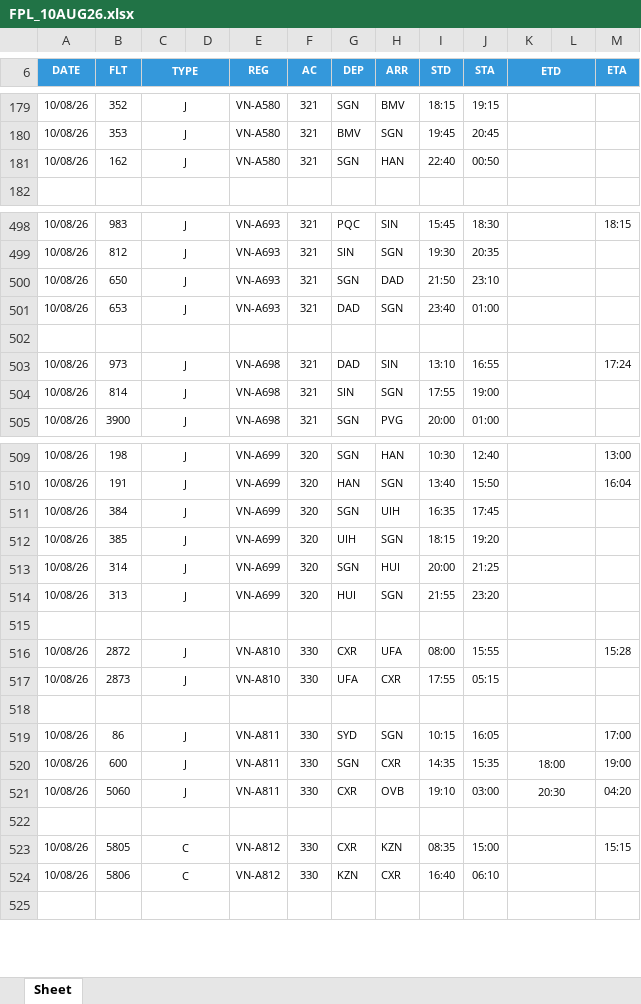
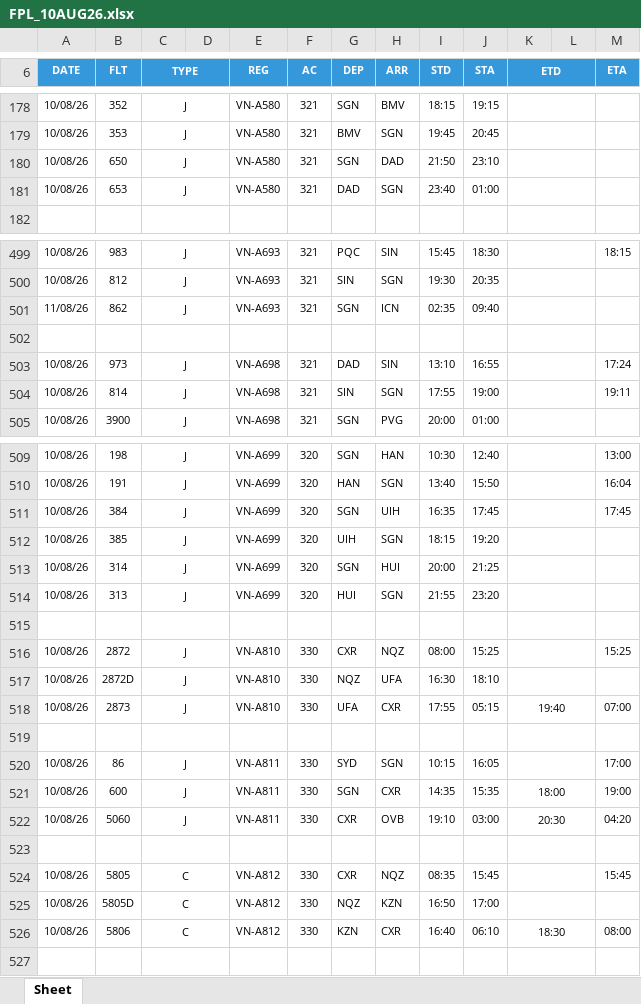
Before and after one commit to tlgsvj/lc, an Excel workbook: Data/FlightPlan/FPL_10AUG26.xlsx, sheet Sheet, drawn as a sheet; only a part is shown, gaps mark what is left out; values as stored, in another font and other column widths than the file's, no borders; charts and pictures not drawn; removed rows and columns are numbered as before the commit, all else as after; the diff covers the shown part only; the diff names each change by its address in the sheet, - before the commit and + after, or states it on an @@ line.

Commit message:
Update FPL_10AUG26.xlsx

```diff
--- a/Data/FlightPlan/FPL_10AUG26.xlsx (sheet Sheet)
+++ b/Data/FlightPlan/FPL_10AUG26.xlsx (sheet Sheet)
-B180 (FLT): 162
+B180 (FLT): 650
-H180 (ARR): HAN
+H180 (ARR): DAD
-I180 (STD): 22:40
+I180 (STD): 21:50
-J180 (STA): 00:50
+J180 (STA): 23:10
+row 181: 10/08/26 | 653 | J |  | VN-A580 | 321 | DAD | SGN | 23:40 | 01:00
-A501 (DATE): 10/08/26
+A501 (DATE): 11/08/26
-B501 (FLT): 650
+B501 (FLT): 862
-H501 (ARR): DAD
+H501 (ARR): ICN
-I501 (STD): 21:50
+I501 (STD): 02:35
-J501 (STA): 23:10
+J501 (STA): 09:40
-row 501: 10/08/26 | 653 | J |  | VN-A693 | 321 | DAD | SGN | 23:40 | 01:00
-M504 (ETA): (empty)
+M504 (ETA): 19:11
-M511 (ETA): (empty)
+M511 (ETA): 17:45
-H516 (ARR): UFA
+H516 (ARR): NQZ
-J516 (STA): 15:55
+J516 (STA): 15:25
-M516 (ETA): 15:28
+M516 (ETA): 15:25
+row 517: 10/08/26 | 2872D | J |  | VN-A810 | 330 | NQZ | UFA | 16:30 | 18:10
-K518 (ETD): (empty)
+K518 (ETD): 19:40
-M518 (ETA): (empty)
+M518 (ETA): 07:00
-H524 (ARR): KZN
+H524 (ARR): NQZ
-J524 (STA): 15:00
+J524 (STA): 15:45
-M524 (ETA): 15:15
+M524 (ETA): 15:45
+row 525: 10/08/26 | 5805D | C |  | VN-A812 | 330 | NQZ | KZN | 16:50 | 17:00
-K526 (ETD): (empty)
+K526 (ETD): 18:30
-M526 (ETA): (empty)
+M526 (ETA): 08:00
```
Also changed, not shown: 1 added row, 1 removed row and 47 edited cells elsewhere in this sheet.
